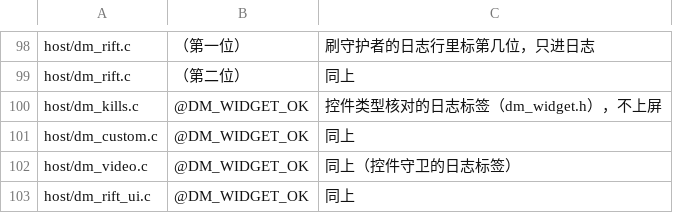
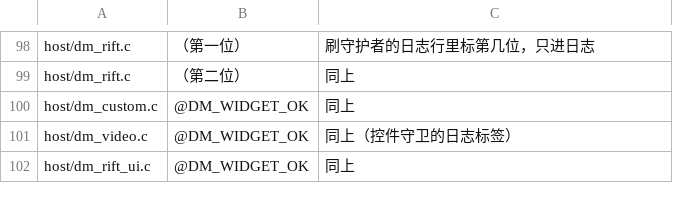
Before and after one commit to PowerBeef/d2r-metal, a TSV file: dm/i18n/literal_whitelist.tsv, drawn as a sheet; only a part is shown, gaps mark what is left out.

```diff
--- a/dm/i18n/literal_whitelist.tsv
+++ b/dm/i18n/literal_whitelist.tsv
@@ -99,3 +99,2 @@ host/dm_rift.c	（第一位）	刷守护者的日志行里标第几位，只进
 host/dm_rift.c	（第二位）	同上
-host/dm_kills.c	@DM_WIDGET_OK	控件类型核对的日志标签（dm_widget.h），不上屏
 host/dm_custom.c	@DM_WIDGET_OK	同上
```
Also changed, not shown: dm/i18n/ui_text.tsv, dm/switches.tsv, 18 other files.
